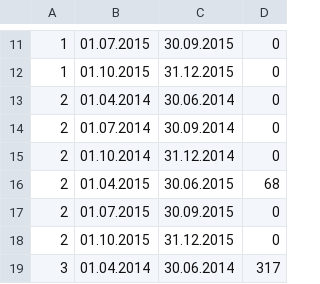
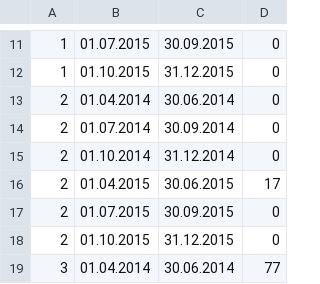
Before and after one commit to martinTornald/sat, a CSV file: web/statistics/stat.csv, drawn as a sheet; only a part is shown, gaps mark what is left out; the diff covers the shown part only.

Commit message:
fix data and inactiontime

```diff
--- a/web/statistics/stat.csv
+++ b/web/statistics/stat.csv
@@ -15,5 +15,5 @@
 2,01.10.2014,31.12.2014,0
-2,01.04.2015,30.06.2015,68
+2,01.04.2015,30.06.2015,17
 2,01.07.2015,30.09.2015,0
 2,01.10.2015,31.12.2015,0
-3,01.04.2014,30.06.2014,317
+3,01.04.2014,30.06.2014,77
```
Also changed, not shown: 10 edited cells elsewhere in this file, 3 other files.
